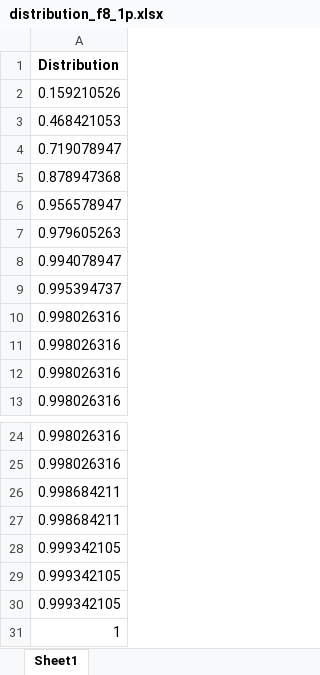
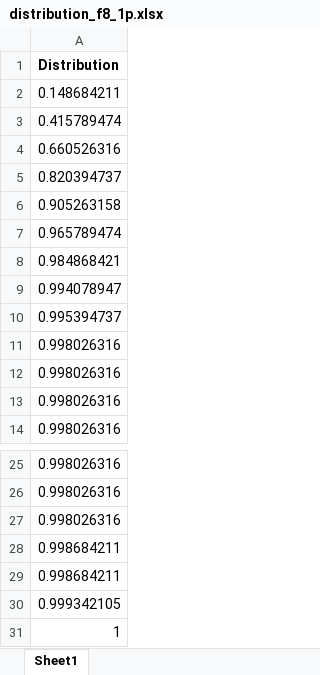
Before and after one commit to maalekkk/arificial-intelligence-and-expert-systems, an Excel workbook: distributions/distribution_f8_1p.xlsx, sheet Sheet1, drawn as a sheet; only a part is shown, gaps mark what is left out; values as stored, in another font and other column widths than the file's, no borders; removed rows and columns are numbered as before the commit, all else as after; the diff names each change by its address in the sheet, - before the commit and + after, or states it on an @@ line.

```diff
--- a/distributions/distribution_f8_1p.xlsx (sheet Sheet1)
+++ b/distributions/distribution_f8_1p.xlsx (sheet Sheet1)
-A2: 0.159210526
+A2: 0.148684211
-A3: 0.468421053
+A3: 0.415789474
-A4: 0.719078947
+A4: 0.660526316
-A5: 0.878947368
+A5: 0.820394737
-A6: 0.956578947
+A6: 0.905263158
-A7: 0.979605263
+A7: 0.965789474
+row 8: 0.984868421
+row 27: 0.998026316
-row 28: 0.999342105
-row 29: 0.999342105
```
Also changed, not shown: distributions/distribution_f8_1z.xlsx, distributions/distribution_f8_2p.xlsx, 23 other files.
